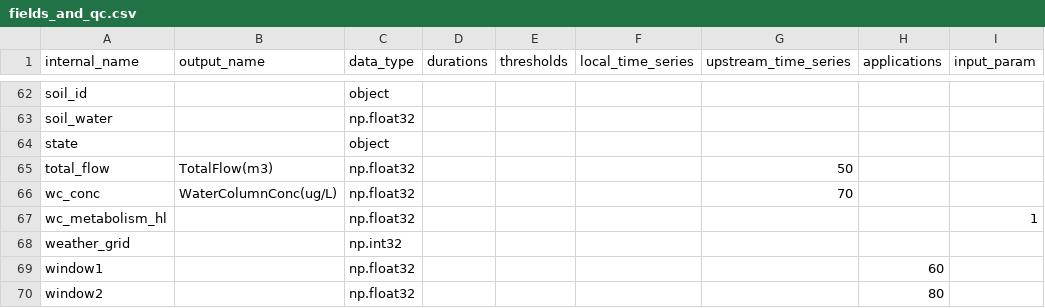
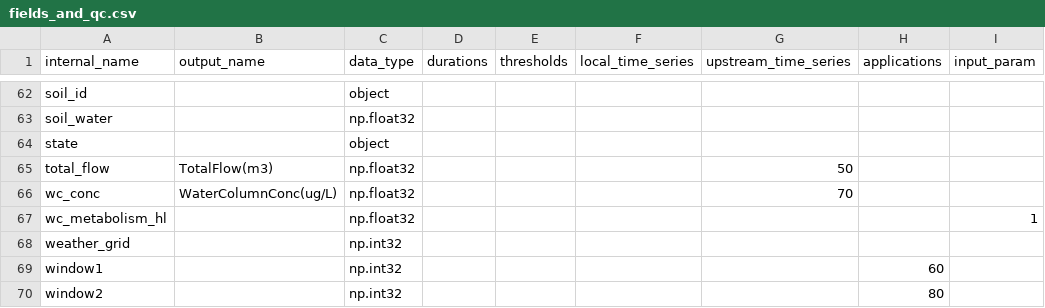
Before and after one commit to USEPA/opp-efed-sam, a CSV file: Tables/fields_and_qc.csv, drawn as a sheet; only a part is shown, gaps mark what is left out; the diff names each change by its address in the sheet, - before the commit and + after, or states it on an @@ line.

```diff
--- a/Tables/fields_and_qc.csv
+++ b/Tables/fields_and_qc.csv
-C69:C70 (data_type): np.float32
+C69:C70 (data_type): np.int32
```
Also changed, not shown: 1 other file.
